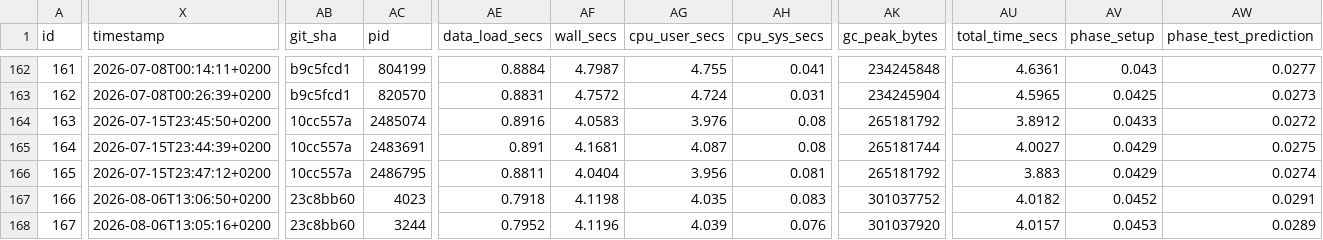
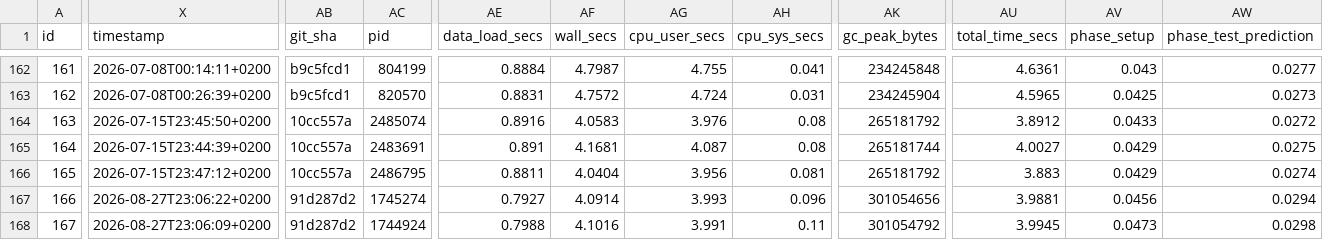
Before and after one commit to NorskRegnesentral/shapr, a CSV file: benchmarks/results/independence/results.csv, drawn as a sheet; only a part is shown, gaps mark what is left out; the diff covers the shown part only; the diff names each change by its address in the sheet, - before the commit and + after, or states it on an @@ line.

Commit message:
Update benchmark results and documentation after RAM rerun
- Adjusted numerical results in `summary.csv` for various VAEAC configurations, including changes in epochs and performance metrics.
- Enhanced documentation in `benchmarks.Rmd` to clarify peak RAM measurement methodology, specifying the use of cgroup-v2 `memory.peak` for accuracy.

```diff
--- a/benchmarks/results/independence/results.csv
+++ b/benchmarks/results/independence/results.csv
-X167 (timestamp): 2026-08-06T13:06:50+0200
+X167 (timestamp): 2026-08-27T23:06:22+0200
-AB167:AB168 (git_sha): 23c8bb60
+AB167:AB168 (git_sha): 91d287d2
-AC167 (pid): 4023
+AC167 (pid): 1745274
-AE167 (data_load_secs): 0.7918
+AE167 (data_load_secs): 0.7927
-AF167 (wall_secs): 4.1198
+AF167 (wall_secs): 4.0914
-AG167 (cpu_user_secs): 4.035
+AG167 (cpu_user_secs): 3.993
-AH167 (cpu_sys_secs): 0.083
+AH167 (cpu_sys_secs): 0.096
-AK167 (gc_peak_bytes): 301037752
+AK167 (gc_peak_bytes): 301054656
-AU167 (total_time_secs): 4.0182
+AU167 (total_time_secs): 3.9881
-AV167 (phase_setup): 0.0452
+AV167 (phase_setup): 0.0456
-AW167 (phase_test_prediction): 0.0291
+AW167 (phase_test_prediction): 0.0294
-X168 (timestamp): 2026-08-06T13:05:16+0200
+X168 (timestamp): 2026-08-27T23:06:09+0200
-AC168 (pid): 3244
+AC168 (pid): 1744924
-AE168 (data_load_secs): 0.7952
+AE168 (data_load_secs): 0.7988
-AF168 (wall_secs): 4.1196
+AF168 (wall_secs): 4.1016
-AG168 (cpu_user_secs): 4.039
+AG168 (cpu_user_secs): 3.991
-AH168 (cpu_sys_secs): 0.076
+AH168 (cpu_sys_secs): 0.11
-AK168 (gc_peak_bytes): 301037920
+AK168 (gc_peak_bytes): 301054792
-AU168 (total_time_secs): 4.0157
+AU168 (total_time_secs): 3.9945
-AV168 (phase_setup): 0.0453
+AV168 (phase_setup): 0.0473
-AW168 (phase_test_prediction): 0.0289
+AW168 (phase_test_prediction): 0.0298
```
Also changed, not shown: 84 edited cells elsewhere in this file, benchmarks/results/arf/summary.csv, benchmarks/results/copula/results.csv, 19 other files.
